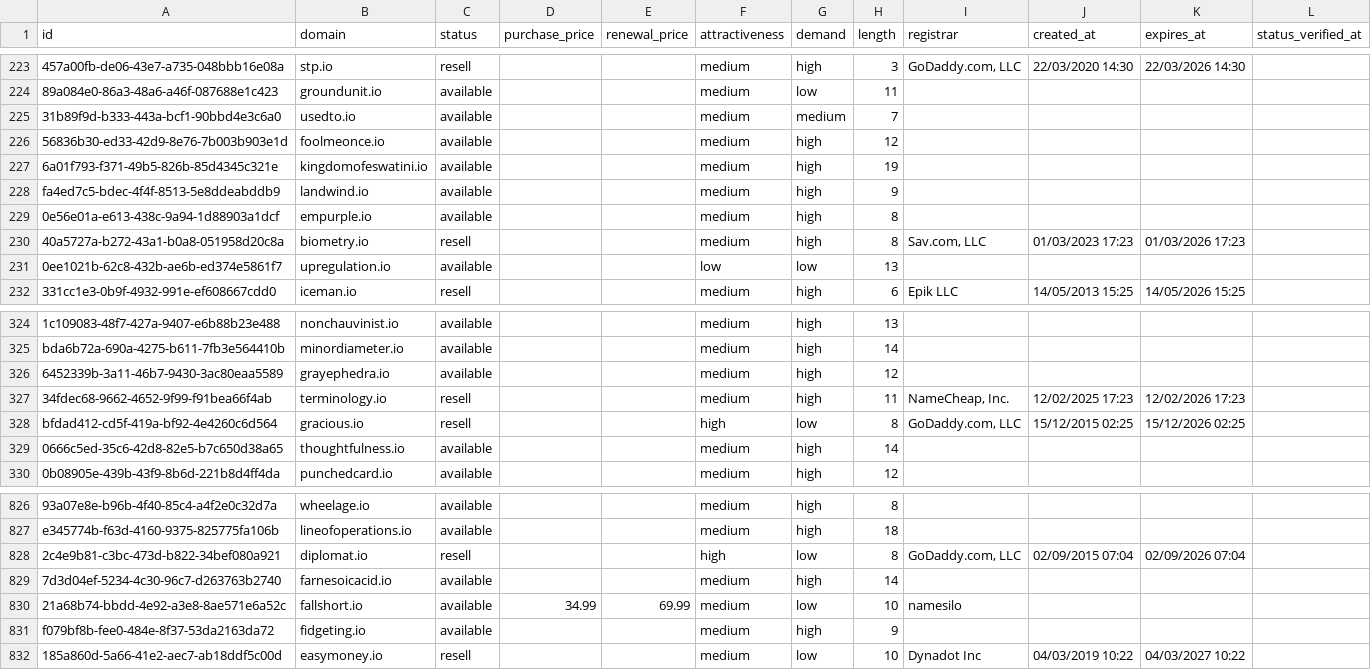
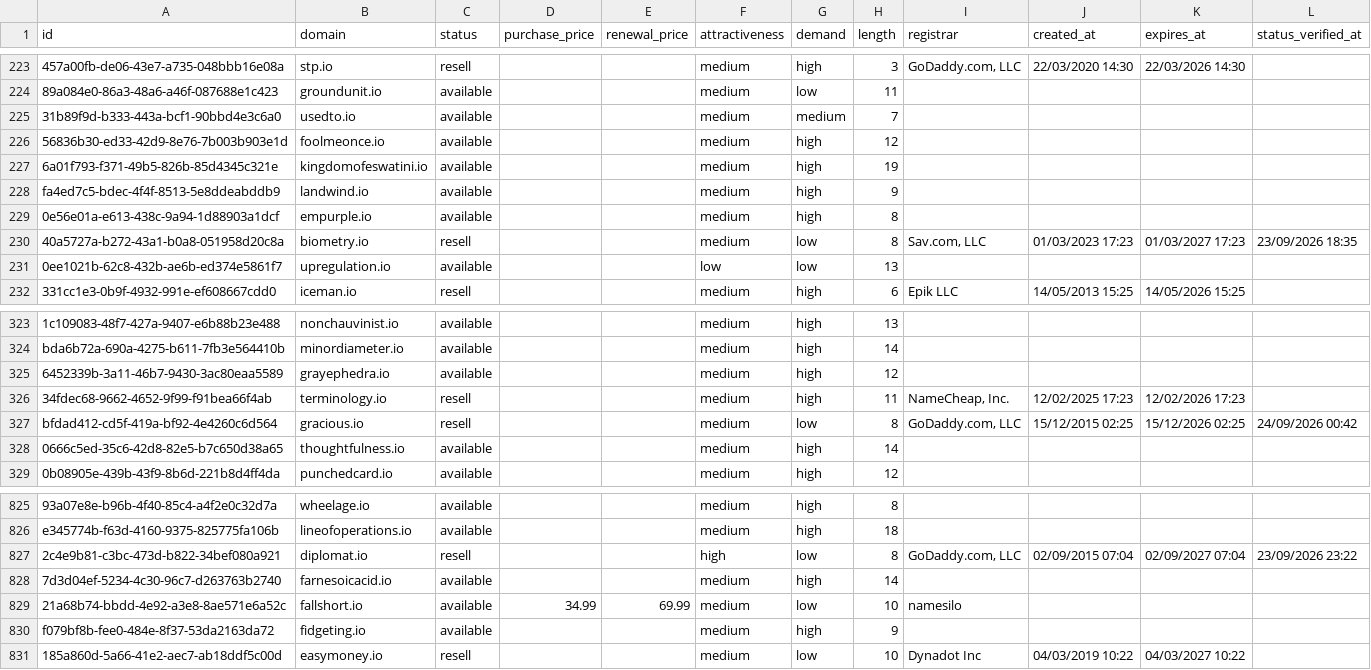
Before and after one commit to UniqueDomains/io-oneword-domains, a CSV file: io.csv, drawn as a sheet; only a part is shown, gaps mark what is left out; addresses are those after the commit; the diff covers the shown part only; the diff names each change by its address in the sheet, - before the commit and + after, or states it on an @@ line.

```diff
--- a/io.csv
+++ b/io.csv
-G230 (demand): high
+G230 (demand): low
-K230 (expires_at): 01/03/2026 17:23
+K230 (expires_at): 01/03/2027 17:23
-L230 (status_verified_at): (empty)
+L230 (status_verified_at): 23/09/2026 18:35
-F327 (attractiveness): high
+F327 (attractiveness): medium
-L327 (status_verified_at): (empty)
+L327 (status_verified_at): 24/09/2026 00:42
-K827 (expires_at): 02/09/2026 07:04
+K827 (expires_at): 02/09/2027 07:04
-L827 (status_verified_at): (empty)
+L827 (status_verified_at): 23/09/2026 23:22
```
Also changed, not shown: 1 added row, 1 removed row and 16 edited cells elsewhere in this file, 4 other files.
